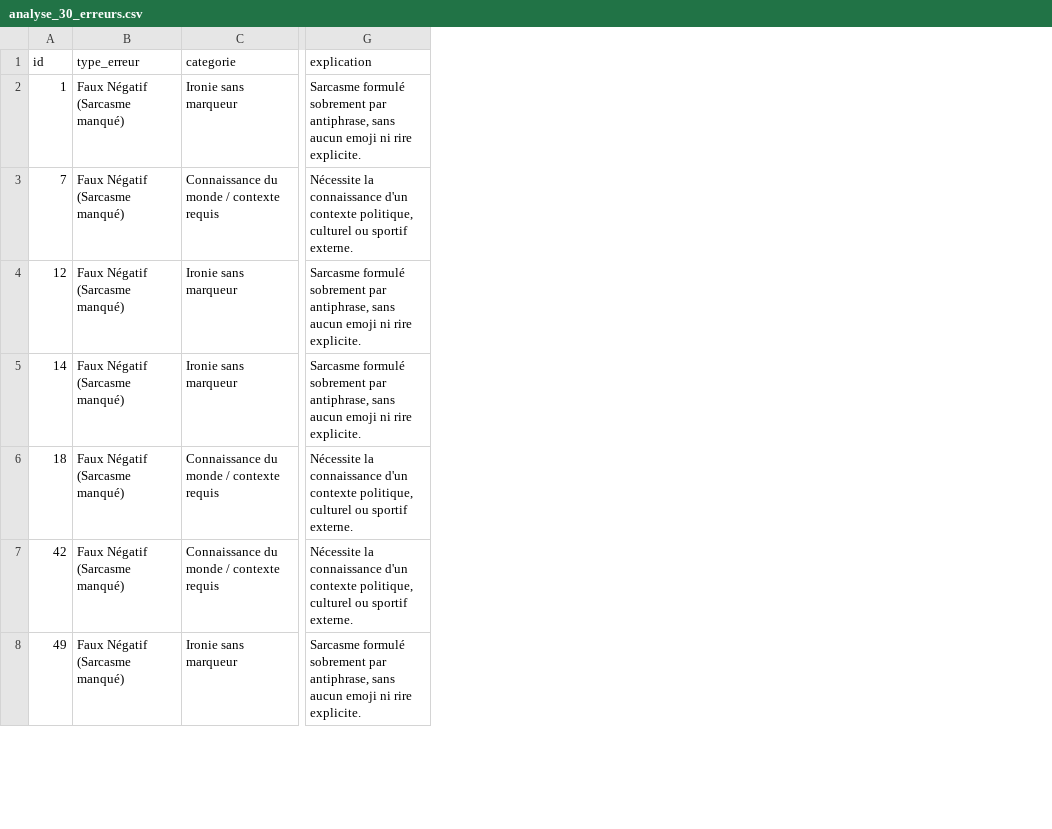
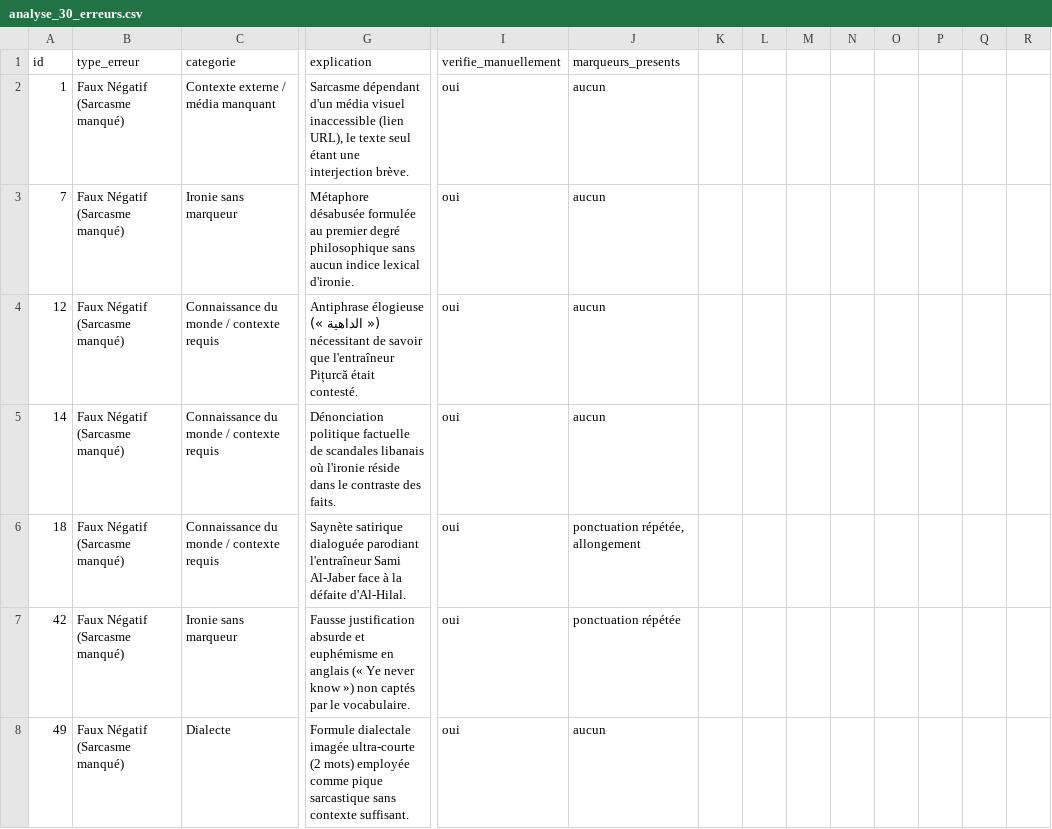
Before and after one commit to AbdelhamidRb/tp2-sarcasme-arabe, a CSV file: results/analyse_30_erreurs.csv, drawn as a sheet; only a part is shown, gaps mark what is left out; the diff covers the shown part only; the diff names each change by its address in the sheet, - before the commit and + after, or states it on an @@ line.

Commit message:
Correction F6 : analyse qualitative detaillee des 30 erreurs (relecture manuelle)

```diff
--- a/results/analyse_30_erreurs.csv
+++ b/results/analyse_30_erreurs.csv
+column I (verifie_manuellement), rows 2-8: all oui
+column J (marqueurs_presents), rows 2-8: aucun | aucun | aucun | aucun | ponctuation répétée, allongement | ponctuation répétée | aucun
+column K, empty
+column L, empty
+column M, empty
+column N, empty
+column O, empty
+column P, empty
+column Q, empty
+column R, empty
-C2 (categorie): Ironie sans marqueur
+C2 (categorie): Contexte externe / média manquant
-G2 (explication): Sarcasme formulé sobrement par antiphrase, sans aucun emoji ni rire explicite.
+G2 (explication): Sarcasme dépendant d'un média visuel inaccessible (lien URL), le texte seul étant une interjection brève.
-C3 (categorie): Connaissance du monde / contexte requis
+C3 (categorie): Ironie sans marqueur
-G3 (explication): Nécessite la connaissance d'un contexte politique, culturel ou sportif externe.
+G3 (explication): Métaphore désabusée formulée au premier degré philosophique sans aucun indice lexical d'ironie.
-C4:C5 (categorie): Ironie sans marqueur
+C4:C5 (categorie): Connaissance du monde / contexte requis
-G4 (explication): Sarcasme formulé sobrement par antiphrase, sans aucun emoji ni rire explicite.
+G4 (explication): Antiphrase élogieuse (« الداهية ») nécessitant de savoir que l'entraîneur Pițurcă était contesté.
-G5 (explication): Sarcasme formulé sobrement par antiphrase, sans aucun emoji ni rire explicite.
+G5 (explication): Dénonciation politique factuelle de scandales libanais où l'ironie réside dans le contraste des faits.
-G6 (explication): Nécessite la connaissance d'un contexte politique, culturel ou sportif externe.
+G6 (explication): Saynète satirique dialoguée parodiant l'entraîneur Sami Al-Jaber face à la défaite d'Al-Hilal.
-C7 (categorie): Connaissance du monde / contexte requis
+C7 (categorie): Ironie sans marqueur
-G7 (explication): Nécessite la connaissance d'un contexte politique, culturel ou sportif externe.
+G7 (explication): Fausse justification absurde et euphémisme en anglais (« Ye never know ») non captés par le vocabulaire.
-C8 (categorie): Ironie sans marqueur
+C8 (categorie): Dialecte
-G8 (explication): Sarcasme formulé sobrement par antiphrase, sans aucun emoji ni rire explicite.
+G8 (explication): Formule dialectale imagée ultra-courte (2 mots) employée comme pique sarcastique sans contexte suffisant.
```
Also changed, not shown: 42 edited cells elsewhere in this file, 4 other files.
